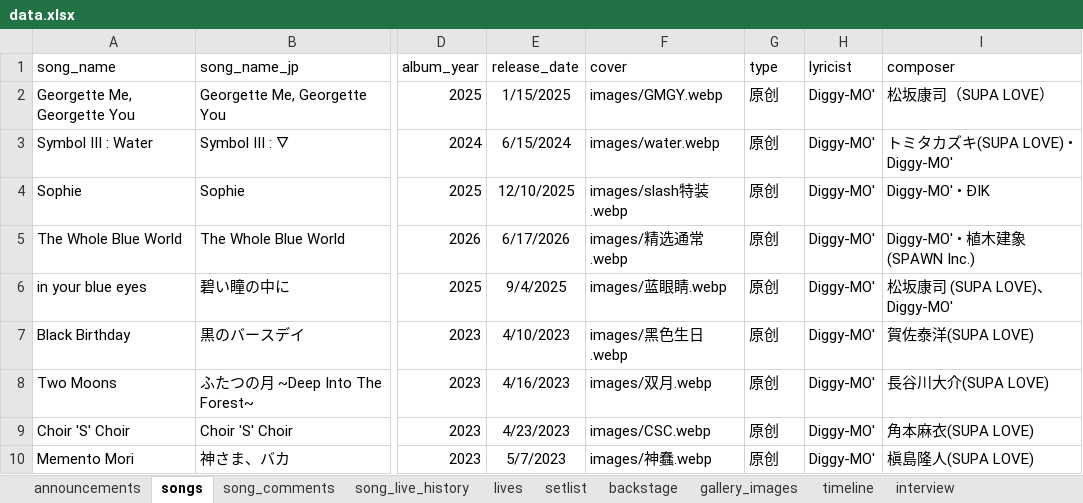
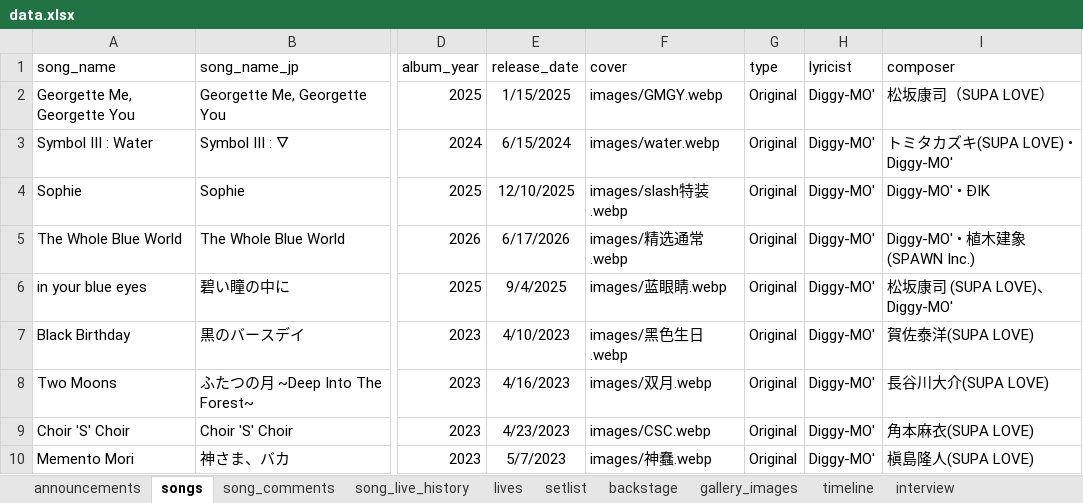
Before and after one commit to yuminle159/MujicaTimeLineWeb, an Excel workbook: _data/data.xlsx, sheet songs, drawn as a sheet; only a part is shown, gaps mark what is left out; values as stored, in another font and other column widths than the file's, no borders; the diff covers the shown part only; the diff names each change by its address in the sheet, - before the commit and + after, or states it on an @@ line.

```diff
--- a/_data/data.xlsx (sheet songs)
+++ b/_data/data.xlsx (sheet songs)
-G2:G10 (type): 原创
+G2:G10 (type): Original
```
Also changed, not shown: 12 edited cells elsewhere in this sheet, sheet song_live_history, sheet backstage, sheet interview, sheet song_comments, sheet announcements, 46 other files.
